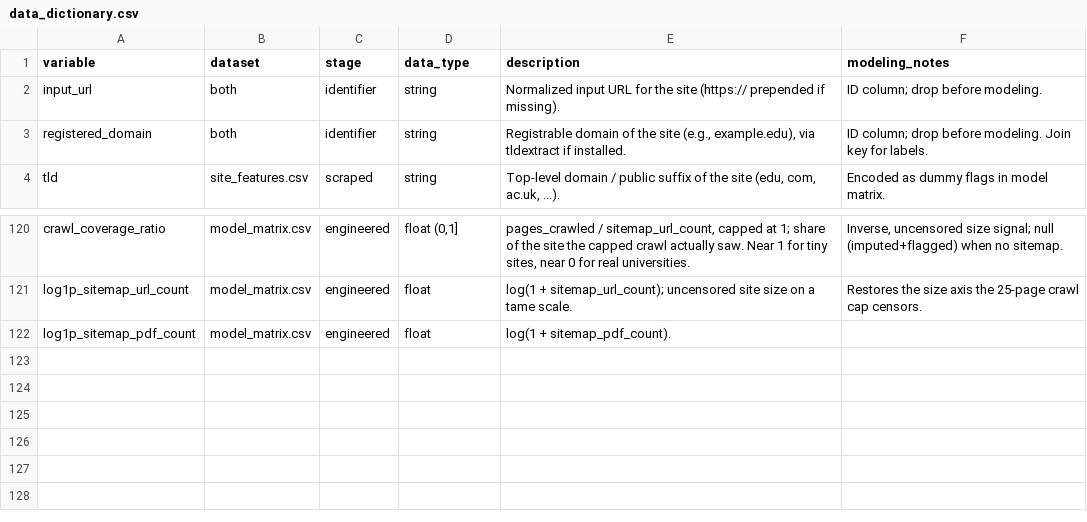
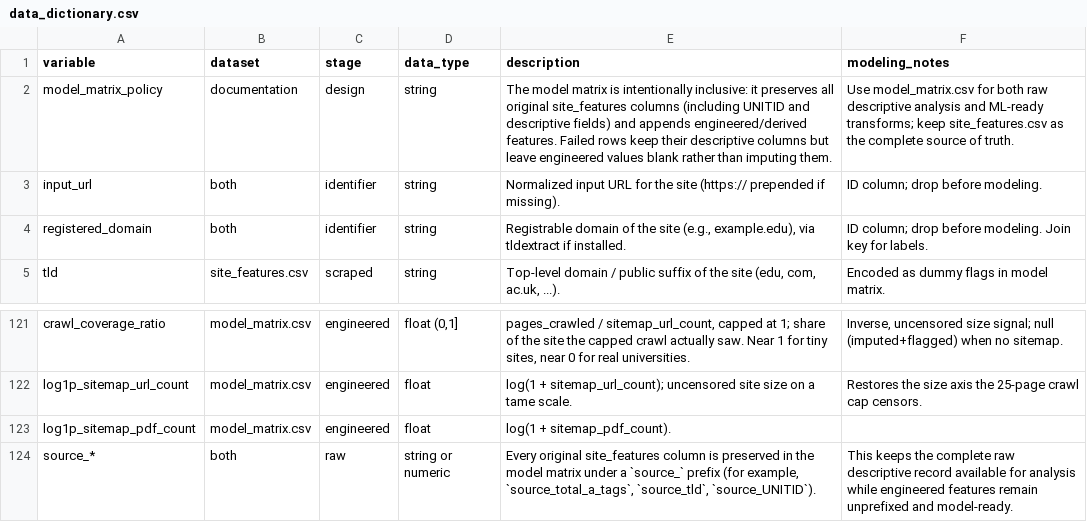
Before and after one commit to maxwellmg/University_url_metadata_test, a CSV file: data_dictionary.csv, drawn as a sheet; only a part is shown, gaps mark what is left out; the diff names each change by its address in the sheet, - before the commit and + after, or states it on an @@ line.

Commit message:
Make model_matrix inclusive with source_* cols
Keep original site_features columns in the model matrix (prefixed with `source_`) and append engineered features; identity keys remain in original names. Change default behavior to not drop constant columns (drop_constant_columns=False) so outputs are more inclusive. Preserve failed-crawl rows by flagging `crawl_failed` and leaving engineered columns blank for failed rows; median imputation and missingness indicators are now applied only to non-failed rows. Update imputation/reporting logic and feature counting accordingly. Documentation updates in README and data_dictionary.csv describe the `source_` naming convention and the inclusive model_matrix; example usage updated to show side-by-side raw and transformed columns. A compiled __pycache__ file was also added.

```diff
--- a/data_dictionary.csv
+++ b/data_dictionary.csv
+row 2: model_matrix_policy | documentation | design | string | The model matrix is intentionally inclusive: it preserves all original site_features columns (including UNITID and descriptive fields) and appends engineered/derived features. Failed rows keep their descriptive columns but leave engineered values blank rather than imputing them. | Use model_matrix.csv for both raw descriptive analysis and ML-ready transforms; keep site_features.csv as the complete source of truth.
+row 124: source_* | both | raw | string or numeric | Every original site_features column is preserved in the model matrix under a `source_` prefix (for example, `source_total_a_tags`, `source_tld`, `source_UNITID`). | This keeps the complete raw descriptive record available for analysis while engineered features remain unprefixed and model-ready.
```
Also changed, not shown: 2 other files.
